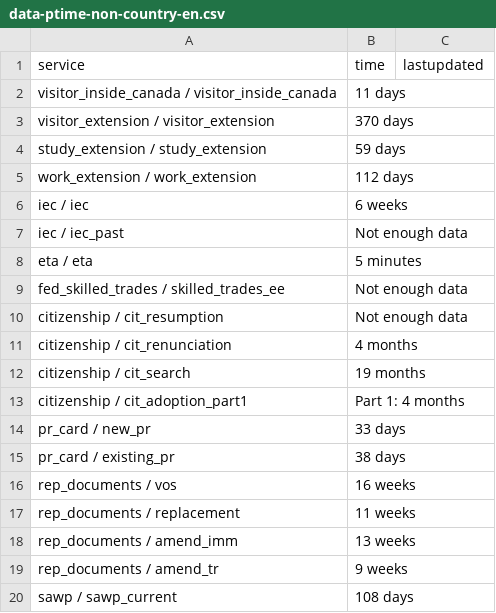
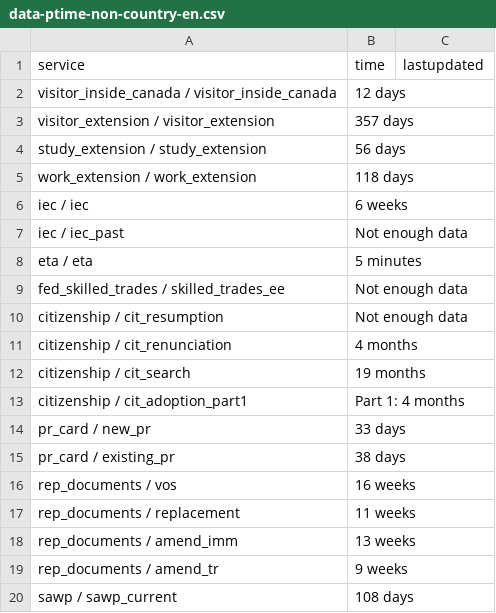
Before and after one commit to suhaibmujahid/cic-processing-times, a CSV file: data-ptime-non-country-en.csv, drawn as a sheet.

Commit message:
Flat: latest data (2026-10-16T04:07:19.375Z) {   "date": "2026-10-16T04:07:19.375Z",   "files": [     {       "name": "data-ptime-en.csv",       "deltaBytes": 69,       "source": "https://www.canada.ca/content/dam/ircc/documents/json/data-ptime-en.json"     },     {       "name": "data-ptime-en.json",       "deltaBytes": 69,       "source": "https://www.canada.ca/content/dam/ircc/documents/json/data-ptime-en.json"     },     {       "name": "formatted-data-ptime-en.csv",       "deltaBytes": -15,       "source": "https://www.canada.ca/content/dam/ircc/documents/json/data-ptime-en.json"     },     {       "name": "formatted-selected-countries-data-ptime-en.csv",       "deltaBytes": 8,       "source": "https://www.canada.ca/content/dam/ircc/documents/json/data-ptime-en.json"     },     {       "name": "data-ptime-non-country-en.csv",       "deltaBytes": 0,       "source": "https://www.canada.ca/content/dam/ircc/documents/json/data-ptime-non-country-en.json"     },     {       "name": "data-ptime-non-country-en.json",       "deltaBytes": 1,       "source": "https://www.canada.ca/content/dam/ircc/documents/json/data-ptime-non-country-en.json"     }   ] }

```diff
--- a/data-ptime-non-country-en.csv
+++ b/data-ptime-non-country-en.csv
@@ -1,6 +1,6 @@
 service,time,lastupdated
-visitor_inside_canada / visitor_inside_canada,11 days,
-visitor_extension / visitor_extension,370 days,
-study_extension / study_extension,59 days,
-work_extension / work_extension,112 days,
+visitor_inside_canada / visitor_inside_canada,12 days,
+visitor_extension / visitor_extension,357 days,
+study_extension / study_extension,56 days,
+work_extension / work_extension,118 days,
 iec / iec,6 weeks,
```
Also changed, not shown: data-ptime-en.csv, formatted-data-ptime-en.csv, 3 other files.
